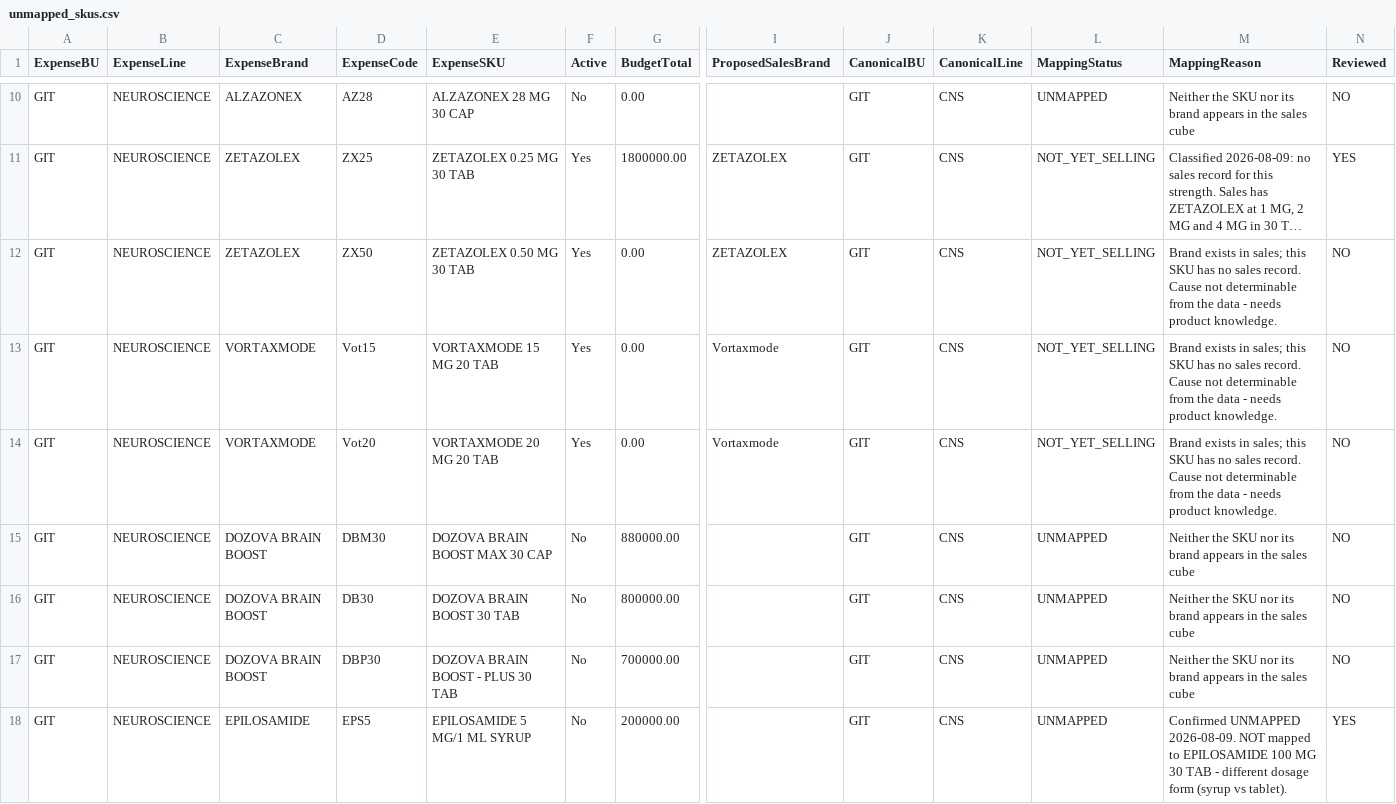
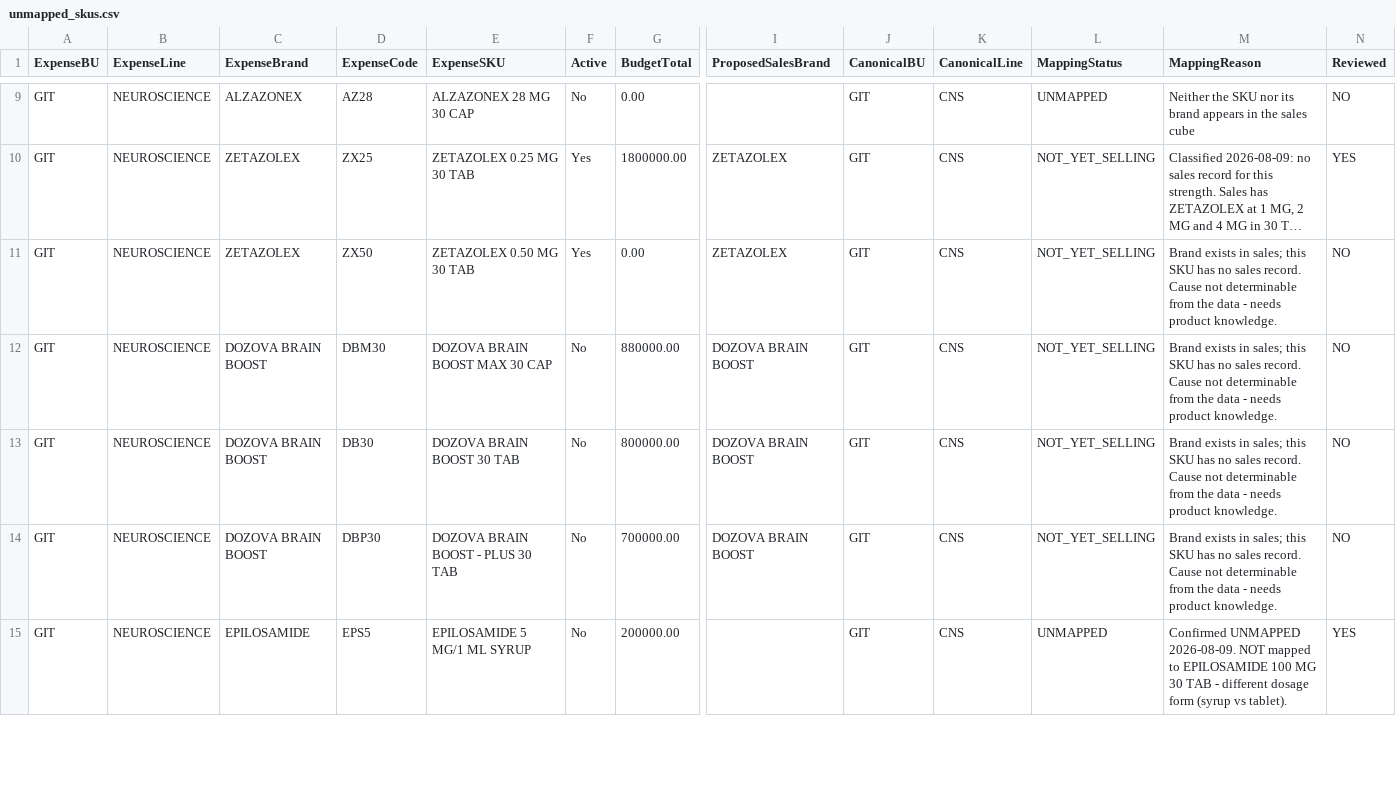
Before and after one commit to ahmedabdallahsfe-ai/zeta-intel-dashboard, a CSV file: expense/reports/unmapped_skus.csv, drawn as a sheet; only a part is shown, gaps mark what is left out; long unchanged cells end in …; removed rows and columns are numbered as before the commit, all else as after; rows hold the shown columns only; the diff covers the shown part only; the diff names each change by its address in the sheet, - before the commit and + after, or states it on an @@ line.

Commit message:
Auto-refresh dashboard data

```diff
--- a/expense/reports/unmapped_skus.csv
+++ b/expense/reports/unmapped_skus.csv
-row 13: GIT | NEUROSCIENCE | VORTAXMODE | Vot15 | VORTAXMODE 15 MG 20 TAB | Yes | 0.00 | Vortaxmode | GIT | CNS | NOT_YET_SELLING | Brand exists in sales; this SKU has no sales record. Cause not determinable from the data - needs product knowledge. | NO
-row 14: GIT | NEUROSCIENCE | VORTAXMODE | Vot20 | VORTAXMODE 20 MG 20 TAB | Yes | 0.00 | Vortaxmode | GIT | CNS | NOT_YET_SELLING | Brand exists in sales; this SKU has no sales record. Cause not determinable from the data - needs product knowledge. | NO
-I12:I14 (ProposedSalesBrand): (empty)
+I12:I14 (ProposedSalesBrand): DOZOVA BRAIN BOOST
-L12:L14 (MappingStatus): UNMAPPED
+L12:L14 (MappingStatus): NOT_YET_SELLING
-M12:M14 (MappingReason): Neither the SKU nor its brand appears in the sales cube
+M12:M14 (MappingReason): Brand exists in sales; this SKU has no sales record. Cause not determinable from the data - needs product knowledge.
```
Also changed, not shown: 1 added row, 3 removed rows and 15 edited cells elsewhere in this file, expense/mapping/expense_sku_map.csv, expense/reports/active_split.csv, 10 other files.
